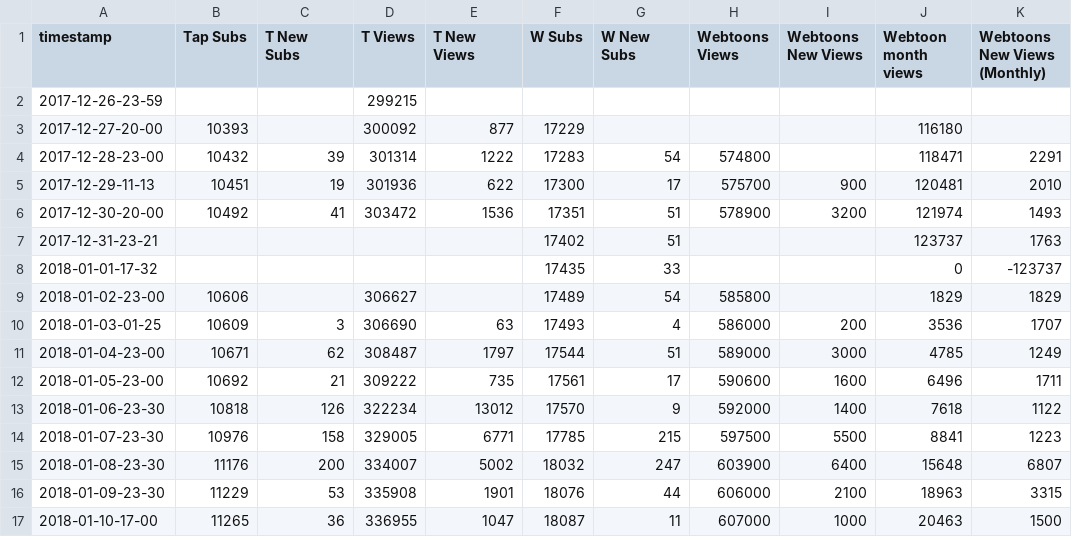
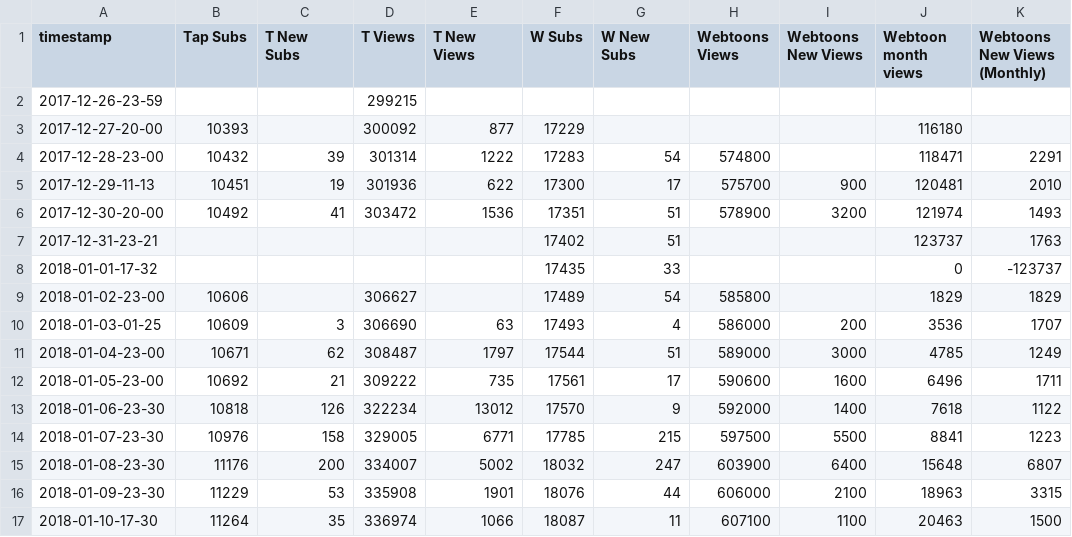
Before and after one commit to kshitijl/camellia-stats, a CSV file: output-artifacts/daily-report.csv, drawn as a sheet; only a part is shown; the diff names each change by its address in the sheet, - before the commit and + after, or states it on an @@ line.

```diff
--- a/output-artifacts/daily-report.csv
+++ b/output-artifacts/daily-report.csv
-A17 (timestamp): 2018-01-10-17-00
+A17 (timestamp): 2018-01-10-17-30
-B17 (Tap Subs): 11265
+B17 (Tap Subs): 11264
-C17 (T New Subs): 36
+C17 (T New Subs): 35
-D17 (T Views): 336955
+D17 (T Views): 336974
-E17 (T New Views): 1047
+E17 (T New Views): 1066
-H17 (Webtoons Views): 607000
+H17 (Webtoons Views): 607100
-I17 (Webtoons New Views): 1000
+I17 (Webtoons New Views): 1100
```
Also changed, not shown: output-artifacts/full-report.csv, output-artifacts/rank-report.csv, 1 other file.
